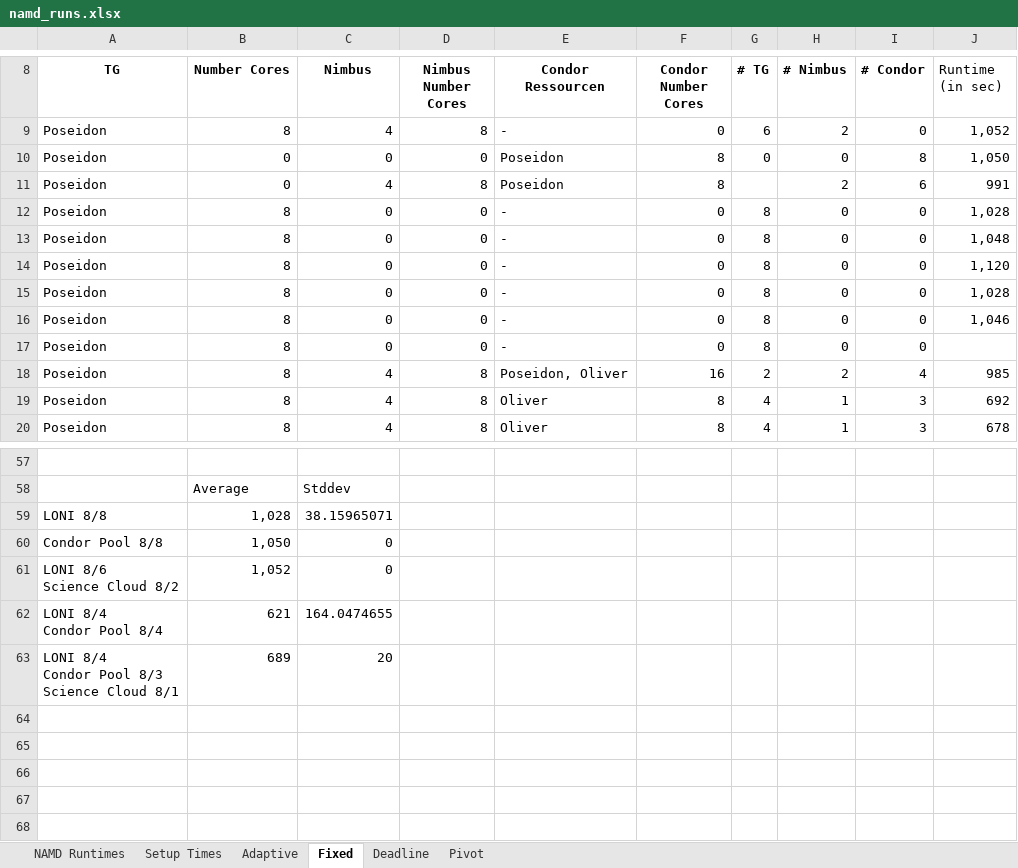
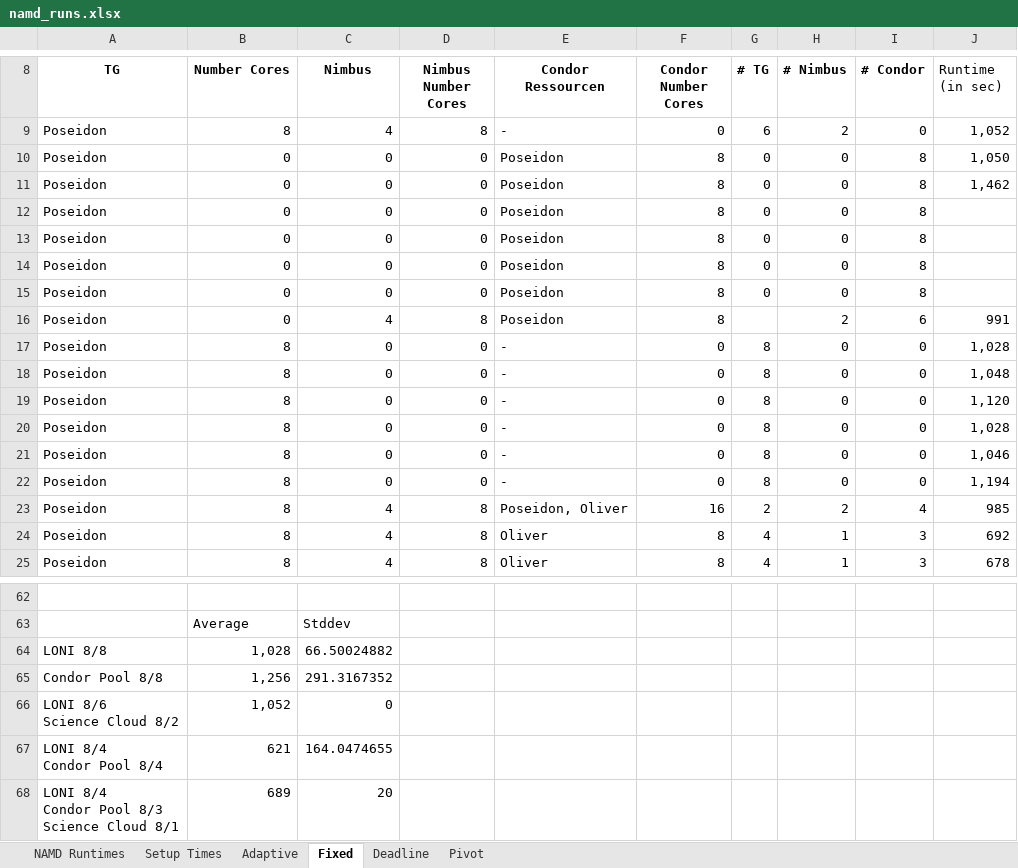
Before and after one commit to saga-project/saga-cpp-legacy-projects, an Excel workbook: papers/ccgrid10/performance/namd_runs.xlsx, sheet Fixed, drawn as a sheet; only a part is shown, gaps mark what is left out; values as stored, in another font and other column widths than the file's, no borders; charts and pictures not drawn; addresses are those after the commit; the diff names each change by its address in the sheet, - before the commit and + after, or states it on an @@ line.

```diff
--- a/papers/ccgrid10/performance/namd_runs.xlsx (sheet Fixed)
+++ b/papers/ccgrid10/performance/namd_runs.xlsx (sheet Fixed)
+row 11: Poseidon | 0 | 0 | 0 | Poseidon | 8 | 0 | 0 | 8 | 1,462
+row 12: Poseidon | 0 | 0 | 0 | Poseidon | 8 | 0 | 0 | 8
+row 13: Poseidon | 0 | 0 | 0 | Poseidon | 8 | 0 | 0 | 8
+row 14: Poseidon | 0 | 0 | 0 | Poseidon | 8 | 0 | 0 | 8
+row 15: Poseidon | 0 | 0 | 0 | Poseidon | 8 | 0 | 0 | 8
-J22 (Runtime (in sec)): (empty)
+J22 (Runtime (in sec)): 1,194
-C64 (Nimbus): 38.15965071
+C64 (Nimbus): 66.50024882
-B65 (Number Cores): 1,050
+B65 (Number Cores): 1,256
-C65 (Nimbus): 0
+C65 (Nimbus): 291.3167352
```
Also changed, not shown: formulas that keep their value, charts or pictures, 1 other file.
